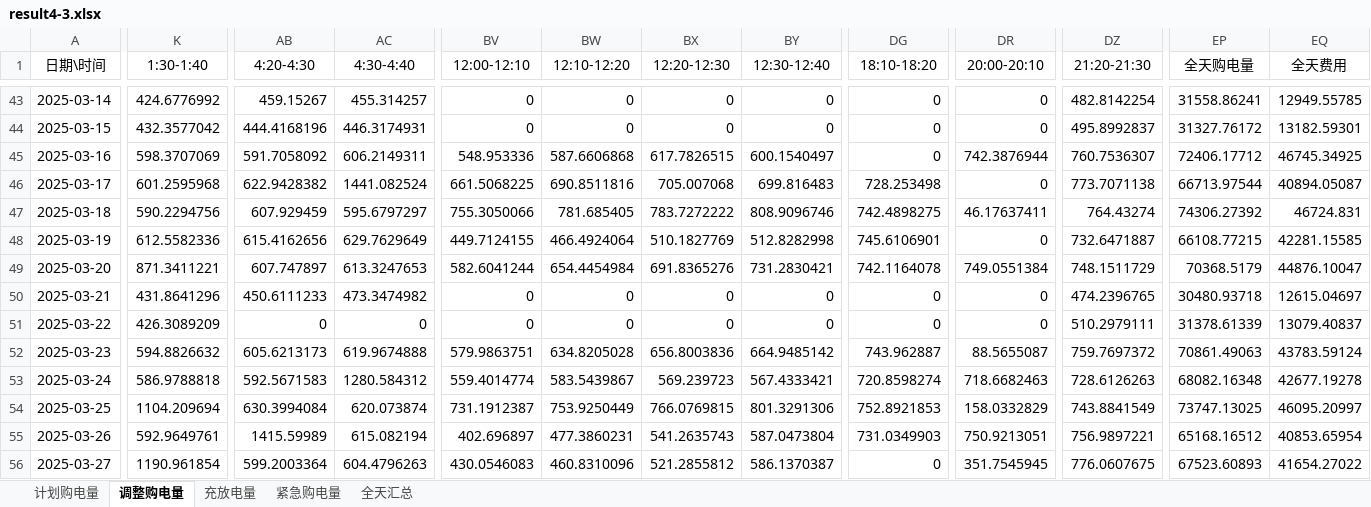
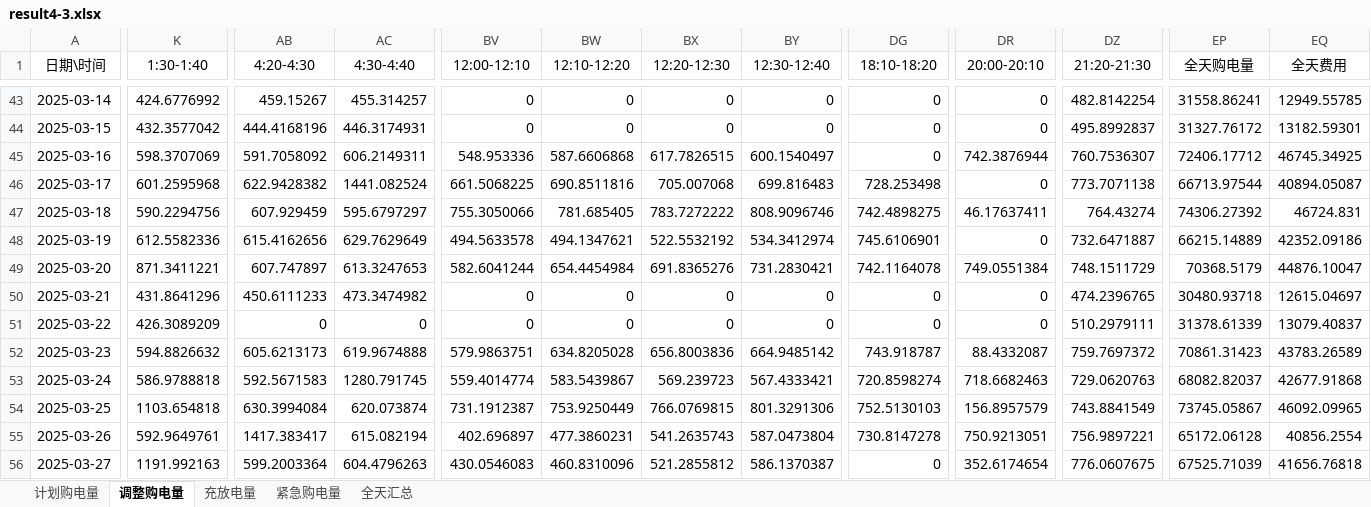
Before and after one commit to wangzhenxiong20051208/2026-Math-Modeling, an Excel workbook: 06_支撑材料/result4-3.xlsx, sheet 调整购电量, drawn as a sheet; only a part is shown, gaps mark what is left out; values as stored, in another font and other column widths than the file's, no borders; the diff covers the shown part only; the diff names each change by its address in the sheet, - before the commit and + after, or states it on an @@ line.

```diff
--- a/06_支撑材料/result4-3.xlsx (sheet 调整购电量)
+++ b/06_支撑材料/result4-3.xlsx (sheet 调整购电量)
-BV48 (12:00-12:10): 449.7124155
+BV48 (12:00-12:10): 494.5633578
-BW48 (12:10-12:20): 466.4924064
+BW48 (12:10-12:20): 494.1347621
-BX48 (12:20-12:30): 510.1827769
+BX48 (12:20-12:30): 522.5532192
-BY48 (12:30-12:40): 512.8282998
+BY48 (12:30-12:40): 534.3412974
-EP48 (全天购电量): 66108.77215
+EP48 (全天购电量): 66215.14889
-EQ48 (全天费用): 42281.15585
+EQ48 (全天费用): 42352.09186
-DG52 (18:10-18:20): 743.962887
+DG52 (18:10-18:20): 743.918787
-DR52 (20:00-20:10): 88.5655087
+DR52 (20:00-20:10): 88.4332087
-EP52 (全天购电量): 70861.49063
+EP52 (全天购电量): 70861.31423
-EQ52 (全天费用): 43783.59124
+EQ52 (全天费用): 43783.26589
-AC53 (4:30-4:40): 1280.584312
+AC53 (4:30-4:40): 1280.791745
-DZ53 (21:20-21:30): 728.6126263
+DZ53 (21:20-21:30): 729.0620763
-EP53 (全天购电量): 68082.16348
+EP53 (全天购电量): 68082.82037
-EQ53 (全天费用): 42677.19278
+EQ53 (全天费用): 42677.91868
-K54 (1:30-1:40): 1104.209694
+K54 (1:30-1:40): 1103.654818
-DG54 (18:10-18:20): 752.8921853
+DG54 (18:10-18:20): 752.5130103
-DR54 (20:00-20:10): 158.0332829
+DR54 (20:00-20:10): 156.8957579
-EP54 (全天购电量): 73747.13025
+EP54 (全天购电量): 73745.05867
-EQ54 (全天费用): 46095.20997
+EQ54 (全天费用): 46092.09965
-AB55 (4:20-4:30): 1415.59989
+AB55 (4:20-4:30): 1417.383417
-DG55 (18:10-18:20): 731.0349903
+DG55 (18:10-18:20): 730.8147278
-EP55 (全天购电量): 65168.16512
+EP55 (全天购电量): 65172.06128
-EQ55 (全天费用): 40853.65954
+EQ55 (全天费用): 40856.2554
-K56 (1:30-1:40): 1190.961854
+K56 (1:30-1:40): 1191.992163
-DR56 (20:00-20:10): 351.7545945
+DR56 (20:00-20:10): 352.6174654
-EP56 (全天购电量): 67523.60893
+EP56 (全天购电量): 67525.71039
-EQ56 (全天费用): 41654.27022
+EQ56 (全天费用): 41656.76818
```
Also changed, not shown: 934 edited cells elsewhere in this sheet, sheet 全天汇总, sheet 充放电量, sheet 计划购电量, sheet 紧急购电量, 06_支撑材料/result1.xlsx, 06_支撑材料/result2.xlsx, 27 other files.
